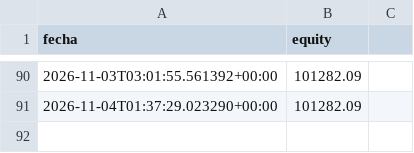
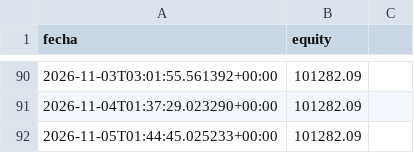
Before and after one commit to datanalytics86/TradingBot, a CSV file: equity_history.csv, drawn as a sheet; only a part is shown, gaps mark what is left out; the diff names each change by its address in the sheet, - before the commit and + after, or states it on an @@ line.

```diff
--- a/equity_history.csv
+++ b/equity_history.csv
+row 92: 2026-11-05T01:44:45.025233+00:00 | 101282.09
```
Also changed, not shown: 4 other files.
